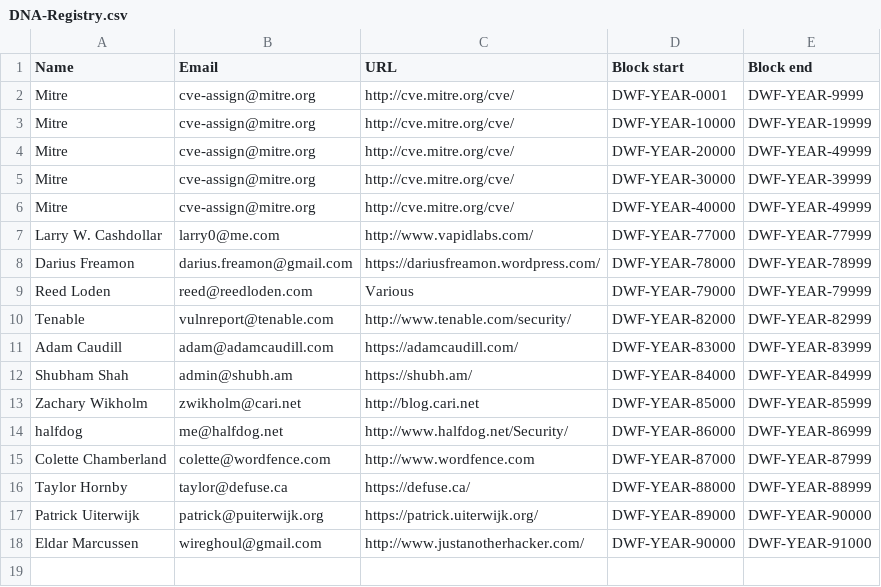
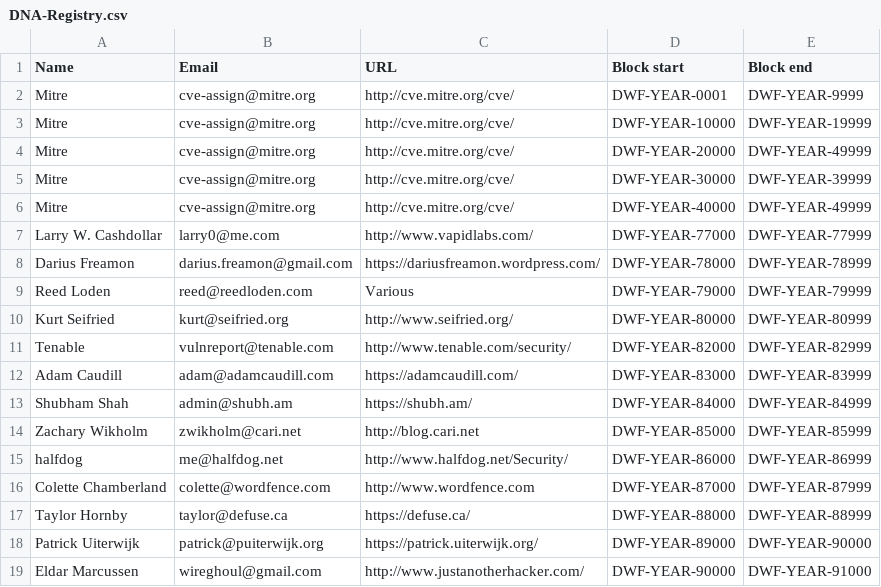
Before and after one commit to trylinux/DNA-Registry, a CSV file: DNA-Registry.csv, drawn as a sheet; the diff names each change by its address in the sheet, - before the commit and + after, or states it on an @@ line.

Commit message:
kurt seifried

```diff
--- a/DNA-Registry.csv
+++ b/DNA-Registry.csv
+row 10: Kurt Seifried | kurt@seifried.org | http://www.seifried.org/ | DWF-YEAR-80000 | DWF-YEAR-80999
```
